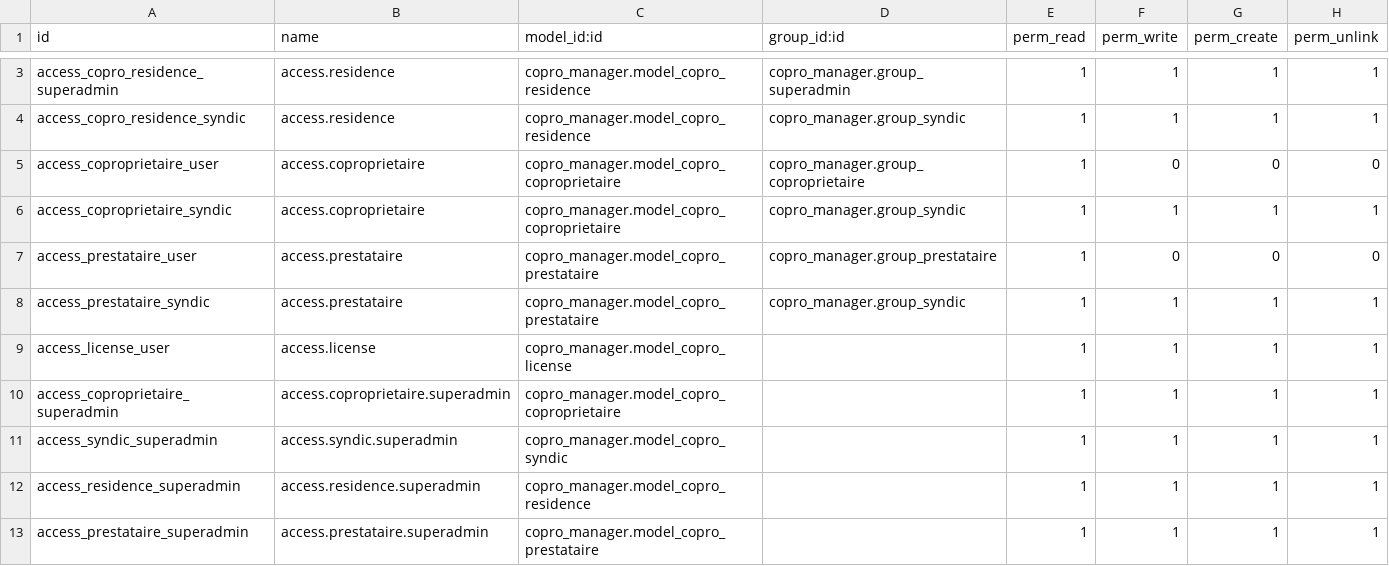
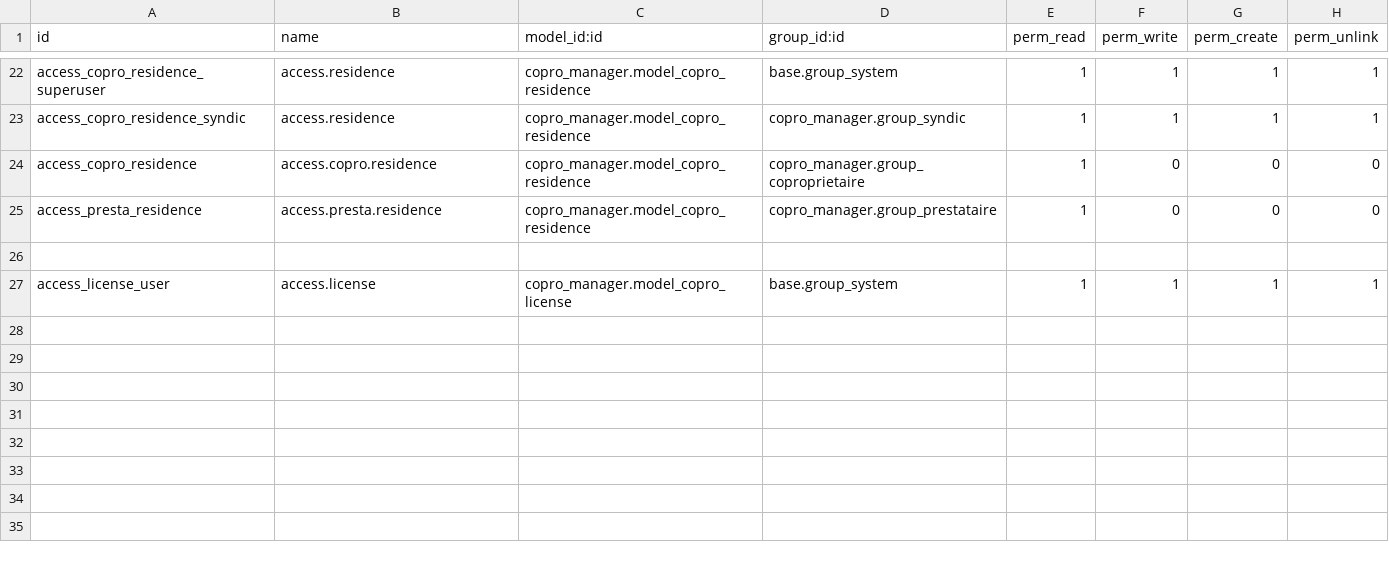
Before and after one commit to isaacaisha/super, a CSV file: odoo/odoo/addons/copro_manager/security/ir.model.access.csv, drawn as a sheet; only a part is shown, gaps mark what is left out; removed rows and columns are numbered as before the commit, all else as after; the diff covers the shown part only; the diff names each change by its address in the sheet, - before the commit and + after, or states it on an @@ line.

```diff
--- a/odoo/odoo/addons/copro_manager/security/ir.model.access.csv
+++ b/odoo/odoo/addons/copro_manager/security/ir.model.access.csv
-A22 (id): access_copro_residence_superadmin
+A22 (id): access_copro_residence_superuser
-D22 (group_id:id): copro_manager.group_superadmin
+D22 (group_id:id): base.group_system
-A24 (id): access_coproprietaire_user
+A24 (id): access_copro_residence
-B24 (name): access.coproprietaire
+B24 (name): access.copro.residence
-C24 (model_id:id): copro_manager.model_copro_coproprietaire
+C24 (model_id:id): copro_manager.model_copro_residence
-row 6: access_coproprietaire_syndic | access.coproprietaire | copro_manager.model_copro_coproprietaire | copro_manager.group_syndic | 1 | 1 | 1 | 1
-A25 (id): access_prestataire_user
+A25 (id): access_presta_residence
-B25 (name): access.prestataire
+B25 (name): access.presta.residence
-C25 (model_id:id): copro_manager.model_copro_prestataire
+C25 (model_id:id): copro_manager.model_copro_residence
-row 26: access_prestataire_syndic | access.prestataire | copro_manager.model_copro_prestataire | copro_manager.group_syndic | 1 | 1 | 1 | 1
+row 26: (empty)
-D27 (group_id:id): (empty)
+D27 (group_id:id): base.group_system
-row 10: access_coproprietaire_superadmin | access.coproprietaire.superadmin | copro_manager.model_copro_coproprietaire |  | 1 | 1 | 1 | 1
-row 11: access_syndic_superadmin | access.syndic.superadmin | copro_manager.model_copro_syndic |  | 1 | 1 | 1 | 1
-row 12: access_residence_superadmin | access.residence.superadmin | copro_manager.model_copro_residence |  | 1 | 1 | 1 | 1
-row 13: access_prestataire_superadmin | access.prestataire.superadmin | copro_manager.model_copro_prestataire |  | 1 | 1 | 1 | 1
```
Also changed, not shown: 19 added rows and 3 edited cells elsewhere in this file, odoo/scratch/addons/copro_manager/security/ir.model.access.csv, 37 other files.
